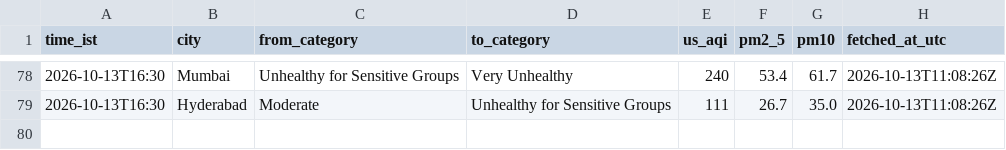
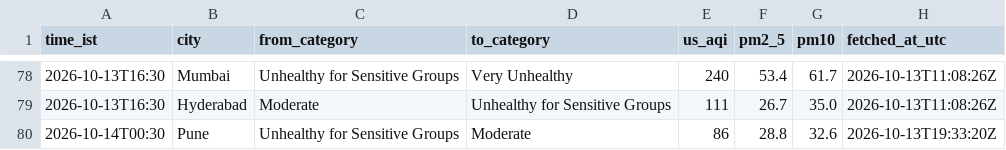
Before and after one commit to Georgian-86/india-aqi-tracker, a CSV file: data/aqi_events.csv, drawn as a sheet; only a part is shown, gaps mark what is left out; the diff names each change by its address in the sheet, - before the commit and + after, or states it on an @@ line.

Commit message:
data: AQI change 2026-10-14 00:30 IST: Pune → Moderate

```diff
--- a/data/aqi_events.csv
+++ b/data/aqi_events.csv
+row 80: 2026-10-14T00:30 | Pune | Unhealthy for Sensitive Groups | Moderate | 86 | 28.8 | 32.6 | 2026-10-13T19:33:20Z
```
